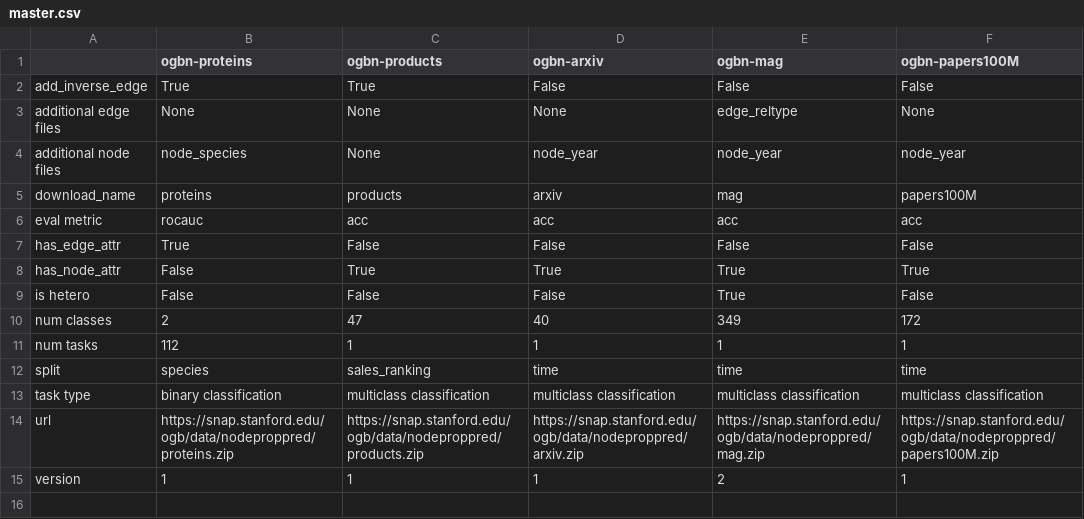
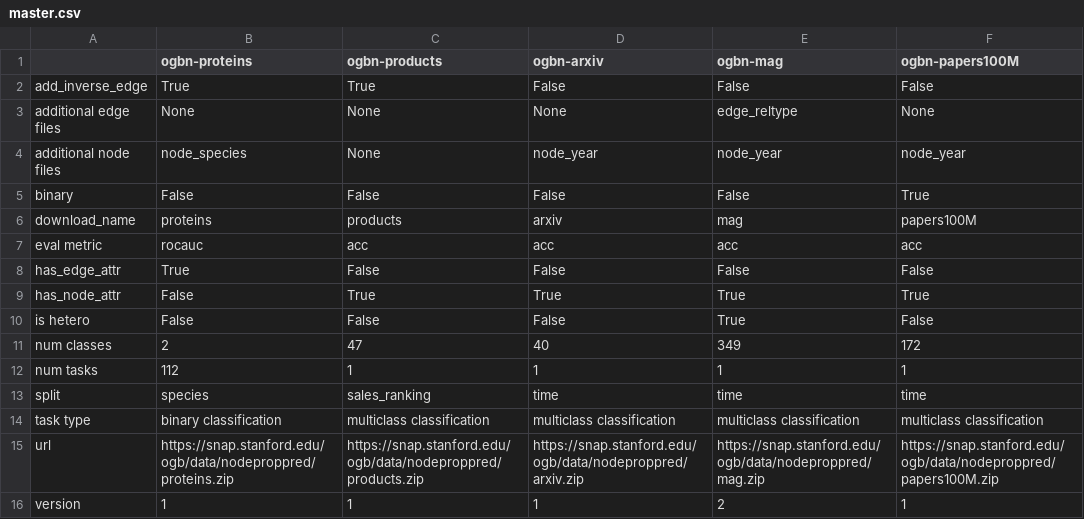
Before and after one commit to mrdouglasny/ogb, a CSV file: ogb/nodeproppred/master.csv, drawn as a sheet.

```diff
--- a/ogb/nodeproppred/master.csv
+++ b/ogb/nodeproppred/master.csv
@@ -4,2 +4,3 @@ additional edge files,None,None,None,edge_reltype,None
 additional node files,node_species,None,node_year,node_year,node_year
+binary,False,False,False,False,True
 download_name,proteins,products,arxiv,mag,papers100M
```
Also changed, not shown: ogb/graphproppred/master.csv, ogb/linkproppred/master.csv, 3 other files.
